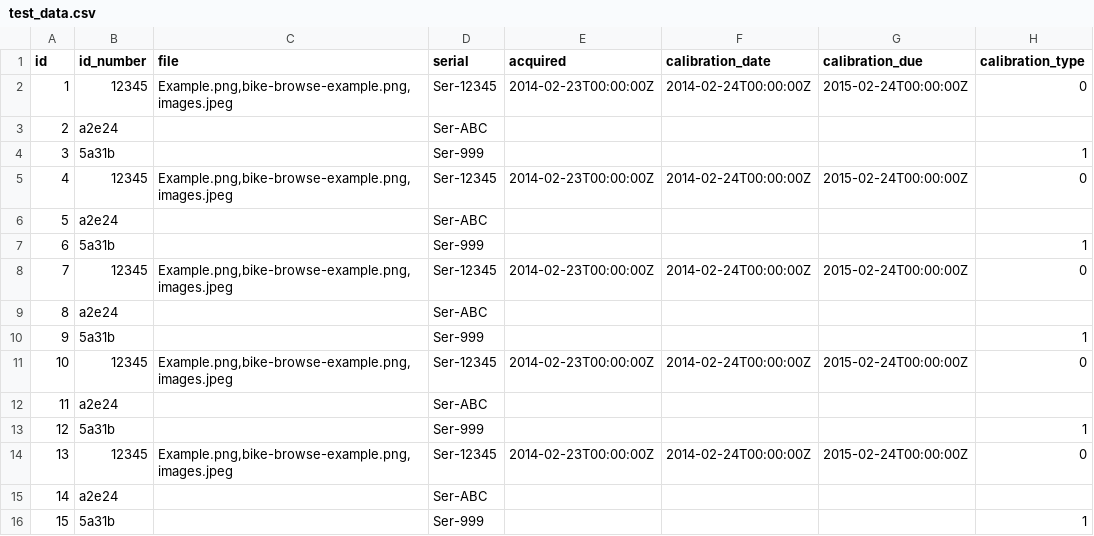
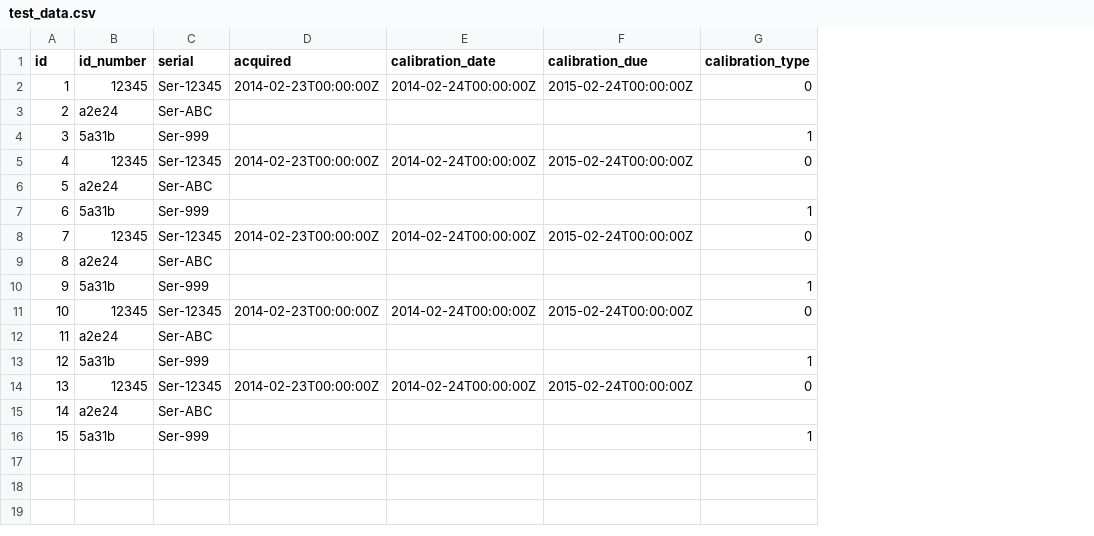
Before and after one commit to tomjon/asset-manager, a CSV file: test_data.csv, drawn as a sheet; only a part is shown; the diff names each change by its address in the sheet, - before the commit and + after, or states it on an @@ line.

```diff
--- a/test_data.csv
+++ b/test_data.csv
-column C (file), rows 2-14: Example.png,bike-browse-example.png,images.jpeg |  |  | Example.png,bike-browse-example.png,images.jpeg |  |  | Example.png,bike-browse-example.png,images.jpeg |  |  | Example.png,bike-browse-example.png,images.jpeg |  |  | Example.png,bike-browse-example.png,images.jpeg
```
Also changed, not shown: 5 other files.
